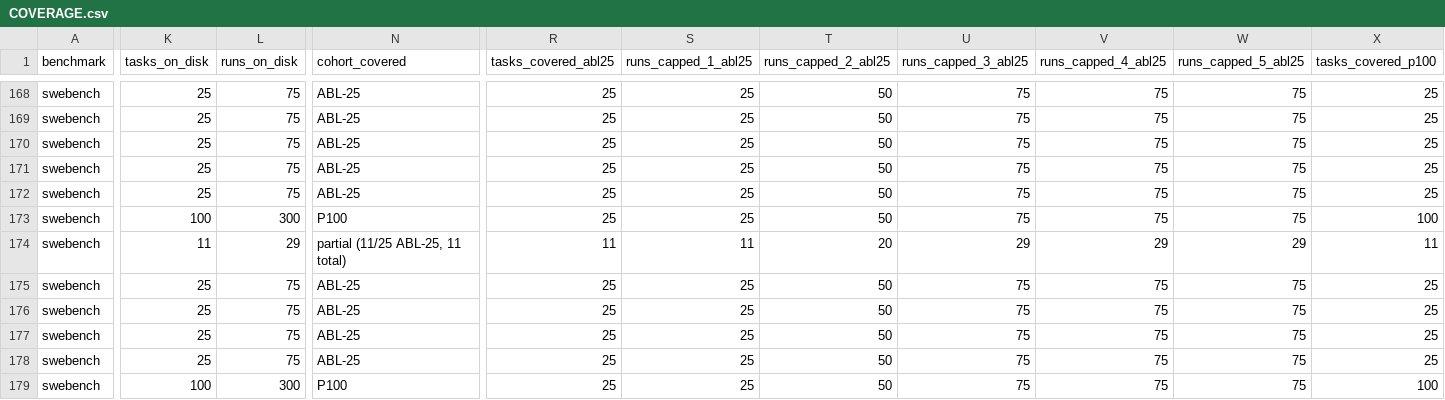
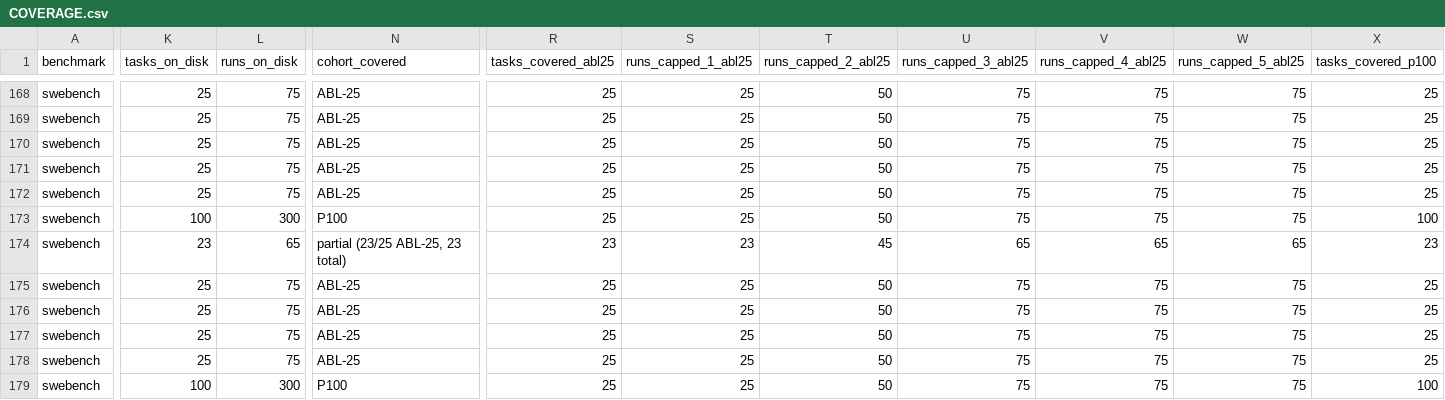
Before and after one commit to ritulS/agentCtx, a CSV file: COVERAGE.csv, drawn as a sheet; only a part is shown, gaps mark what is left out; the diff covers the shown part only; the diff names each change by its address in the sheet, - before the commit and + after, or states it on an @@ line.

Commit message:
data: update coverage dashboard (2026-09-21 13:00 CDT)

```diff
--- a/COVERAGE.csv
+++ b/COVERAGE.csv
-K174 (tasks_on_disk): 11
+K174 (tasks_on_disk): 23
-L174 (runs_on_disk): 29
+L174 (runs_on_disk): 65
-N174 (cohort_covered): partial (11/25 ABL-25, 11 total)
+N174 (cohort_covered): partial (23/25 ABL-25, 23 total)
-R174 (tasks_covered_abl25): 11
+R174 (tasks_covered_abl25): 23
-S174 (runs_capped_1_abl25): 11
+S174 (runs_capped_1_abl25): 23
-T174 (runs_capped_2_abl25): 20
+T174 (runs_capped_2_abl25): 45
-U174 (runs_capped_3_abl25): 29
+U174 (runs_capped_3_abl25): 65
-V174 (runs_capped_4_abl25): 29
+V174 (runs_capped_4_abl25): 65
-W174 (runs_capped_5_abl25): 29
+W174 (runs_capped_5_abl25): 65
-X174 (tasks_covered_p100): 11
+X174 (tasks_covered_p100): 23
```
Also changed, not shown: 11 edited cells elsewhere in this file, 1 other file.
